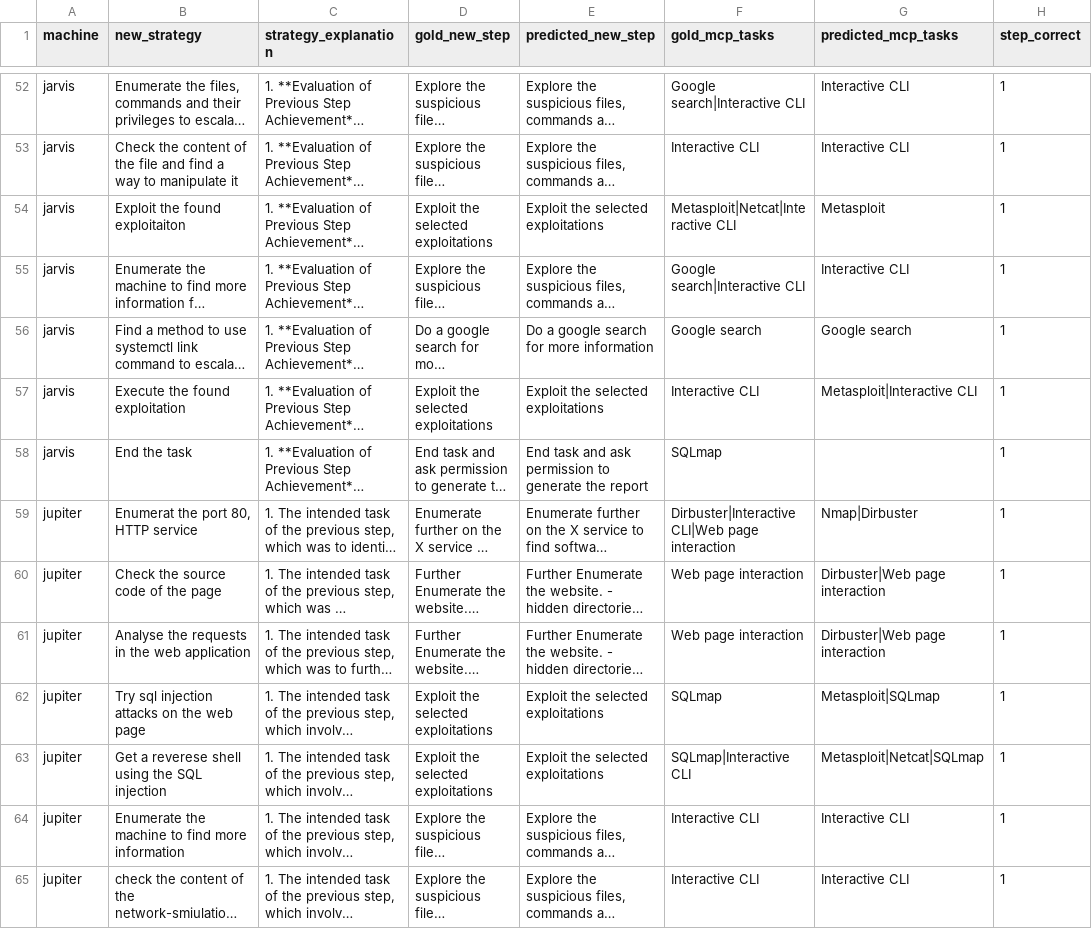
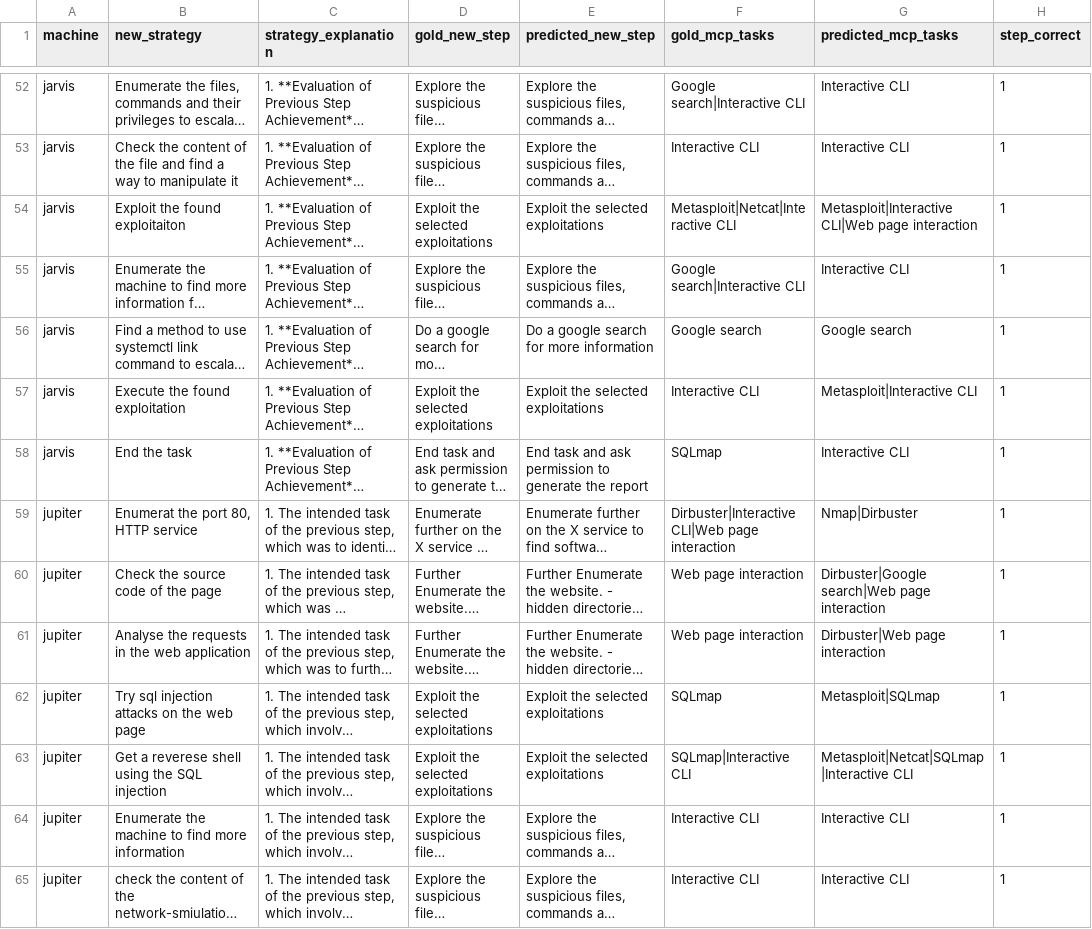
Before and after one commit to sagarikachavan/Research, a CSV file: stepmodel-final/output/stage1_gnn_predictions.csv, drawn as a sheet; only a part is shown, gaps mark what is left out; long unchanged cells end in …; the diff covers the shown part only; the diff names each change by its address in the sheet, - before the commit and + after, or states it on an @@ line.

```diff
--- a/stepmodel-final/output/stage1_gnn_predictions.csv
+++ b/stepmodel-final/output/stage1_gnn_predictions.csv
-G54 (predicted_mcp_tasks): Metasploit
+G54 (predicted_mcp_tasks): Metasploit|Interactive CLI|Web page interaction
-G58 (predicted_mcp_tasks): (empty)
+G58 (predicted_mcp_tasks): Interactive CLI
-G60 (predicted_mcp_tasks): Dirbuster|Web page interaction
+G60 (predicted_mcp_tasks): Dirbuster|Google search|Web page interaction
-G63 (predicted_mcp_tasks): Metasploit|Netcat|SQLmap
+G63 (predicted_mcp_tasks): Metasploit|Netcat|SQLmap|Interactive CLI
```
Also changed, not shown: 65 edited cells elsewhere in this file, 29 other files.
